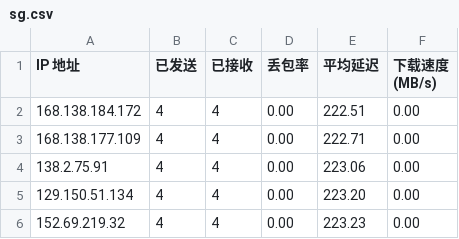
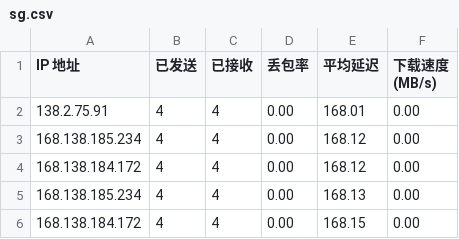
Before and after one commit to jack99chen/CFCDN-Auto, a CSV file: CloudflareST/sg.csv, drawn as a sheet.

```diff
--- a/CloudflareST/sg.csv
+++ b/CloudflareST/sg.csv
@@ -1,6 +1,6 @@
 IP 地址,已发送,已接收,丢包率,平均延迟,下载速度 (MB/s)
-168.138.184.172,4,4,0.00,222.51,0.00
-168.138.177.109,4,4,0.00,222.71,0.00
-138.2.75.91,4,4,0.00,223.06,0.00
-129.150.51.134,4,4,0.00,223.20,0.00
-152.69.219.32,4,4,0.00,223.23,0.00
+138.2.75.91,4,4,0.00,168.01,0.00
+168.138.185.234,4,4,0.00,168.12,0.00
+168.138.184.172,4,4,0.00,168.12,0.00
+168.138.185.234,4,4,0.00,168.13,0.00
+168.138.184.172,4,4,0.00,168.15,0.00
```
Also changed, not shown: 1 other file.
